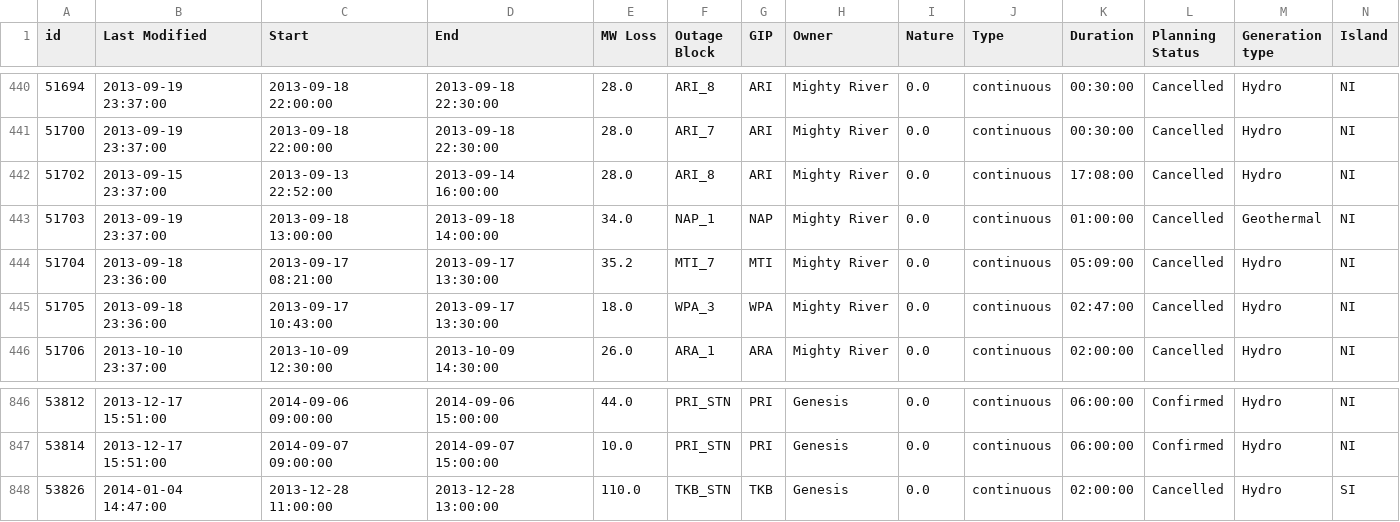
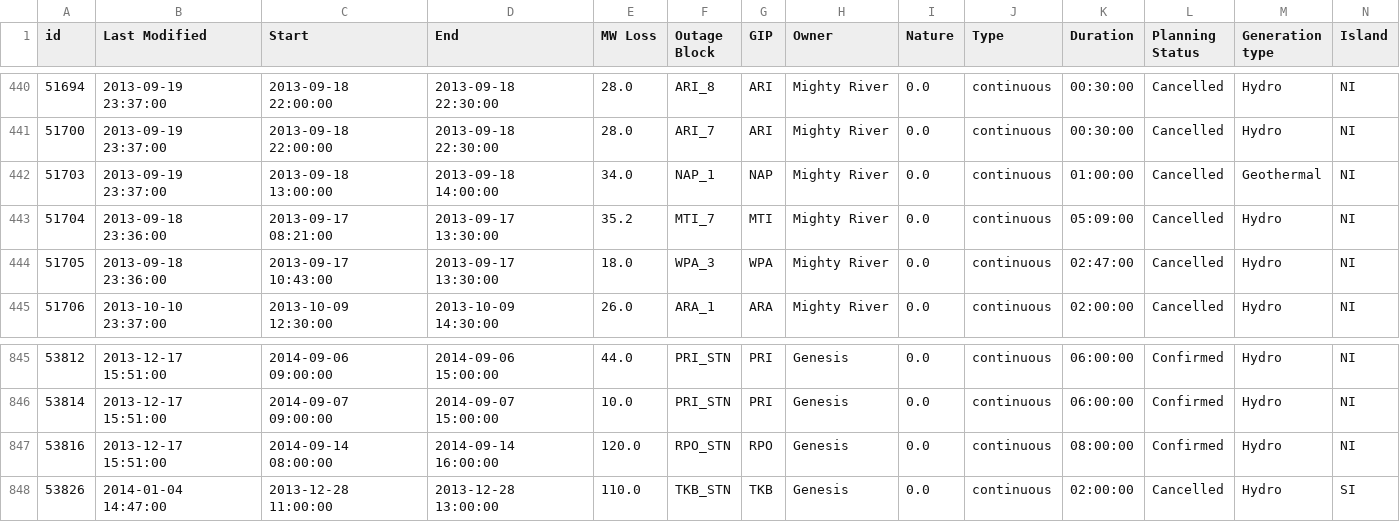
Before and after one commit to ElectricityAuthority/pocp, a CSV file: pocp_data_year.csv, drawn as a sheet; only a part is shown, gaps mark what is left out; removed rows and columns are numbered as before the commit, all else as after; the diff names each change by its address in the sheet, - before the commit and + after, or states it on an @@ line.

```diff
--- a/pocp_data_year.csv
+++ b/pocp_data_year.csv
-row 442: 51702 | 2013-09-15 23:37:00 | 2013-09-13 22:52:00 | 2013-09-14 16:00:00 | 28.0 | ARI_8 | ARI | Mighty River | 0.0 | continuous | 17:08:00 | Cancelled | Hydro | NI
+row 847: 53816 | 2013-12-17 15:51:00 | 2014-09-14 08:00:00 | 2014-09-14 16:00:00 | 120.0 | RPO_STN | RPO | Genesis | 0.0 | continuous | 08:00:00 | Confirmed | Hydro | NI
```
Also changed, not shown: pocp_transmission_data_year.csv, 1 other file.
